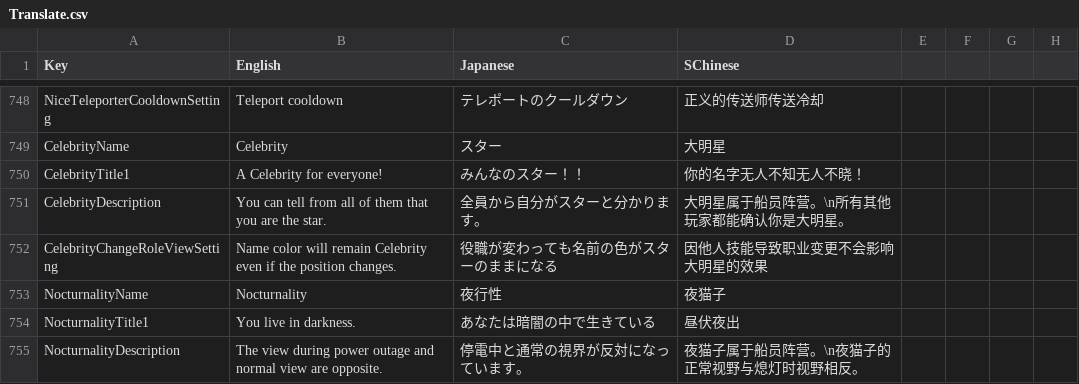
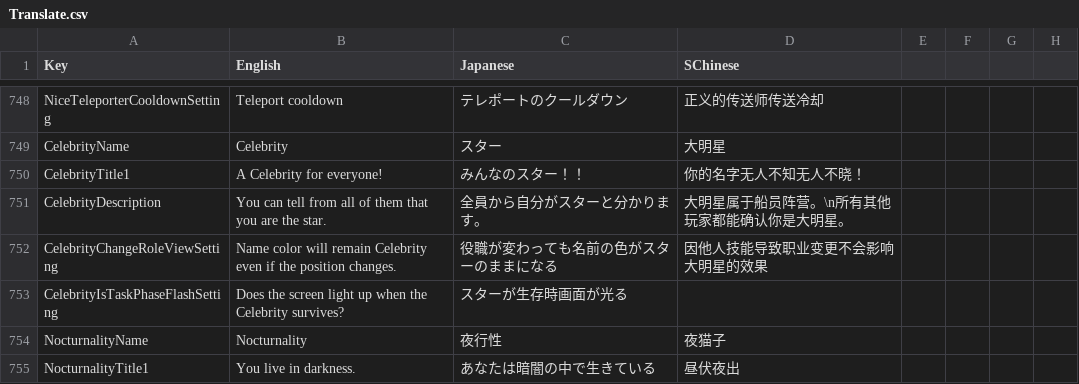
Before and after one commit to SuperNewRoles/SuperNewRoles, a CSV file: SuperNewRoles/Resources/Translate.csv, drawn as a sheet; only a part is shown, gaps mark what is left out; the shorter side is filled out with more unchanged rows.

```diff
--- a/SuperNewRoles/Resources/Translate.csv
+++ b/SuperNewRoles/Resources/Translate.csv
@@ -754,2 +754,3 @@ CelebrityDescription,You can tell from all of them that you are the star.,全員
 CelebrityChangeRoleViewSetting,Name color will remain Celebrity even if the position changes.,役職が変わっても名前の色がスターのままになる,因他人技能导致职业变更不会影响大明星的效果
+CelebrityIsTaskPhaseFlashSetting,Does the screen light up when the Celebrity survives?,スターが生存時画面が光る
 NocturnalityName,Nocturnality,夜行性,夜猫子
```
Also changed, not shown: 1 other file.
